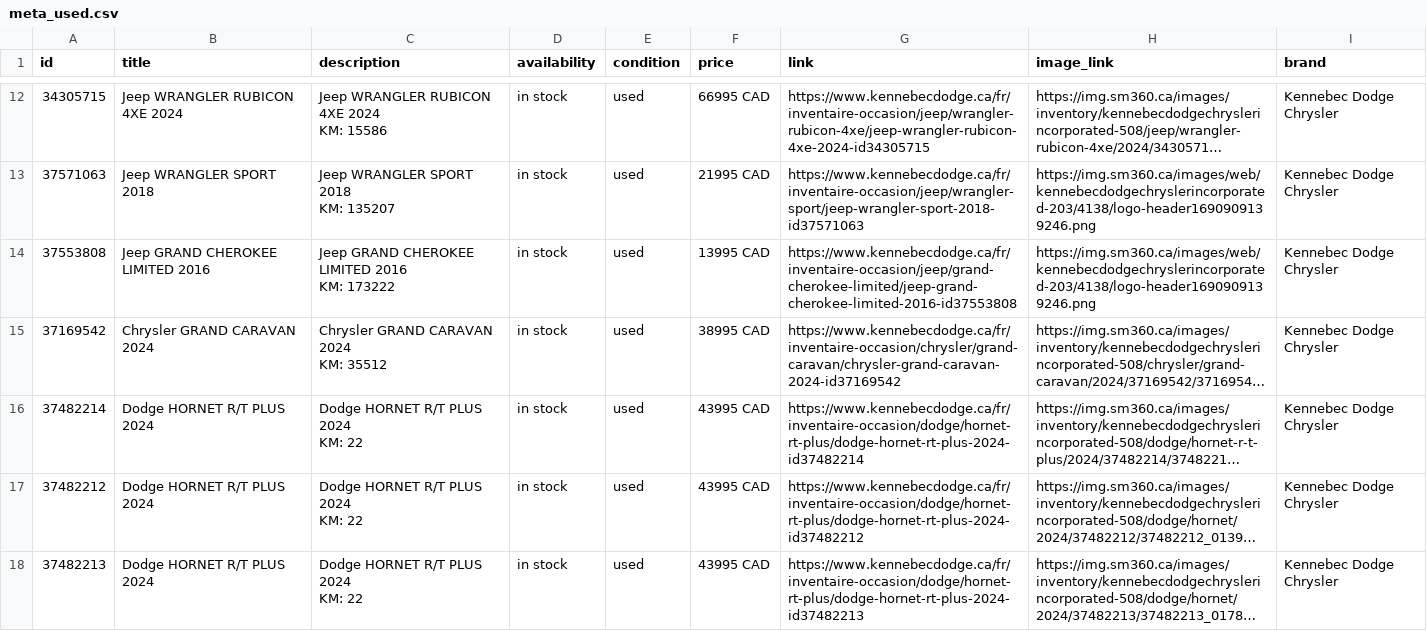
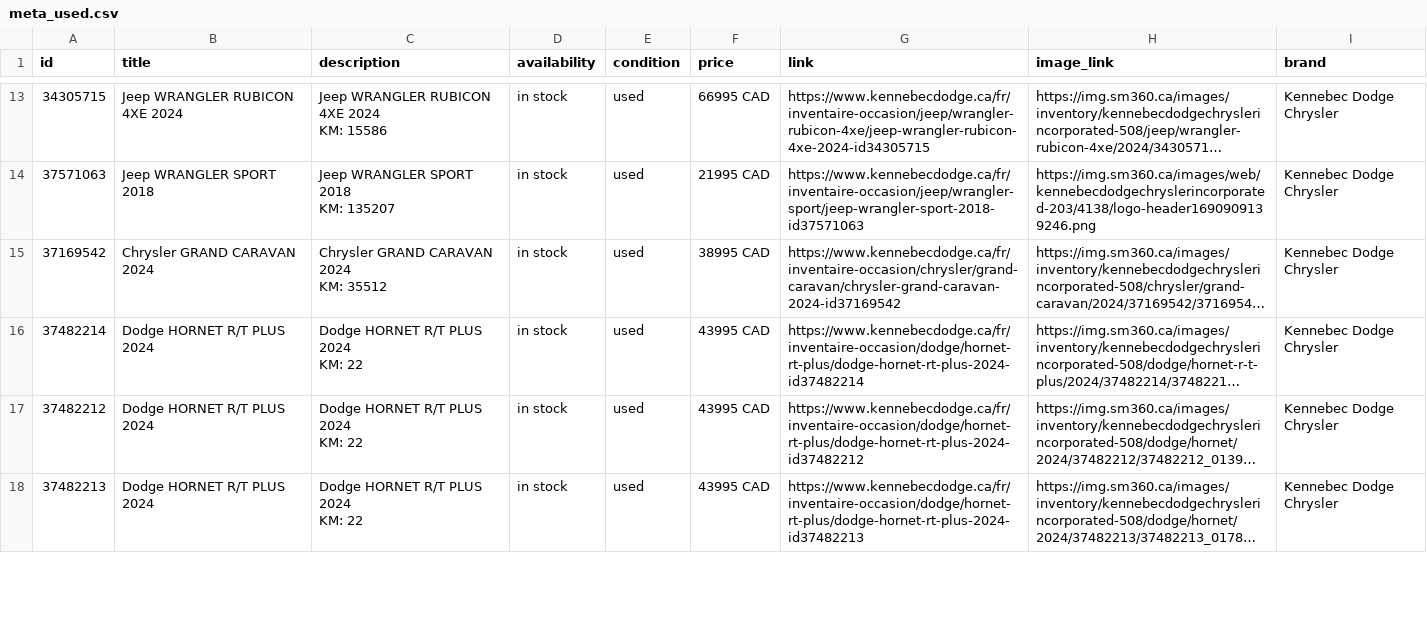
Before and after one commit to luxurahair/kennebec-meta-feed, a CSV file: docs/meta_used.csv, drawn as a sheet; only a part is shown, gaps mark what is left out; long unchanged cells end in …; removed rows and columns are numbered as before the commit, all else as after; ↵ is a line break in a cell; the diff covers the shown part only; the diff names each change by its address in the sheet, - before the commit and + after, or states it on an @@ line.

```diff
--- a/docs/meta_used.csv
+++ b/docs/meta_used.csv
-row 14: 37553808 | Jeep GRAND CHEROKEE LIMITED 2016 | Jeep GRAND CHEROKEE LIMITED 2016 ↵ KM: 173222 | in stock | used | 13995 CAD | https://www.kennebecdodge.ca/fr/inventaire-occasion/jeep/grand-cherokee-limited/jeep-grand-cherokee-limited-2016-id37553808 | https://img.sm360.ca/images/web/kennebecdodgechryslerincorporated-203/4138/logo-header1690909139246.png | Kennebec Dodge Chrysler
```
Also changed, not shown: 2 added rows, 1 removed row and 8 edited cells elsewhere in this file.
